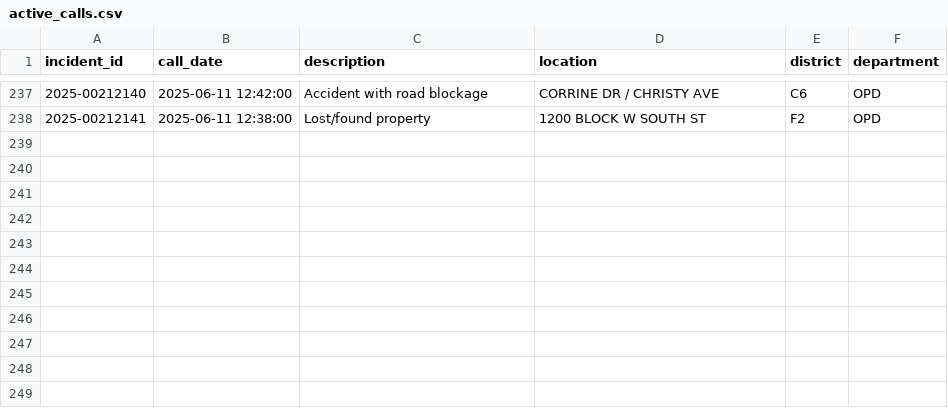
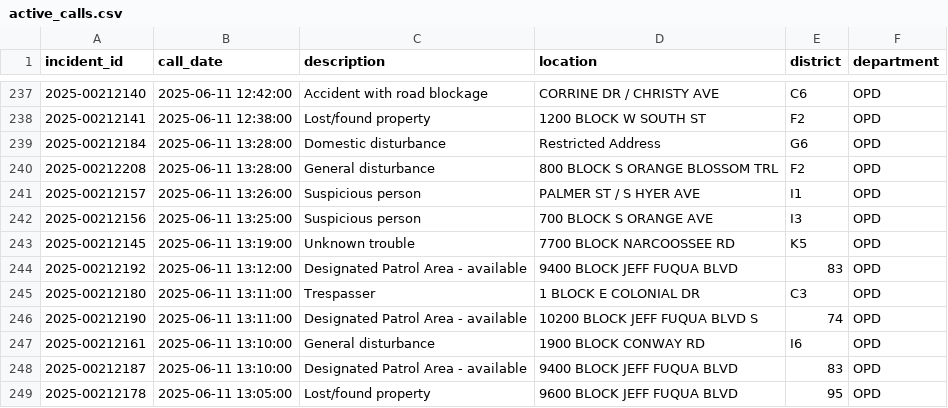
Before and after one commit to mike-lanier/active_calls_actions, a CSV file: data/active_calls.csv, drawn as a sheet; only a part is shown, gaps mark what is left out; the diff names each change by its address in the sheet, - before the commit and + after, or states it on an @@ line.

```diff
--- a/data/active_calls.csv
+++ b/data/active_calls.csv
+row 239: 2025-00212184 | 2025-06-11 13:28:00 | Domestic disturbance | Restricted Address | G6 | OPD
+row 240: 2025-00212208 | 2025-06-11 13:28:00 | General disturbance | 800 BLOCK S ORANGE BLOSSOM TRL | F2 | OPD
+row 241: 2025-00212157 | 2025-06-11 13:26:00 | Suspicious person | PALMER ST / S HYER AVE | I1 | OPD
+row 242: 2025-00212156 | 2025-06-11 13:25:00 | Suspicious person | 700 BLOCK S ORANGE AVE | I3 | OPD
+row 243: 2025-00212145 | 2025-06-11 13:19:00 | Unknown trouble | 7700 BLOCK NARCOOSSEE RD | K5 | OPD
+row 244: 2025-00212192 | 2025-06-11 13:12:00 | Designated Patrol Area - available | 9400 BLOCK JEFF FUQUA BLVD | 83 | OPD
+row 245: 2025-00212180 | 2025-06-11 13:11:00 | Trespasser | 1 BLOCK E COLONIAL DR | C3 | OPD
+row 246: 2025-00212190 | 2025-06-11 13:11:00 | Designated Patrol Area - available | 10200 BLOCK JEFF FUQUA BLVD S | 74 | OPD
+row 247: 2025-00212161 | 2025-06-11 13:10:00 | General disturbance | 1900 BLOCK CONWAY RD | I6 | OPD
+row 248: 2025-00212187 | 2025-06-11 13:10:00 | Designated Patrol Area - available | 9400 BLOCK JEFF FUQUA BLVD | 83 | OPD
+row 249: 2025-00212178 | 2025-06-11 13:05:00 | Lost/found property | 9600 BLOCK JEFF FUQUA BLVD | 95 | OPD
```
